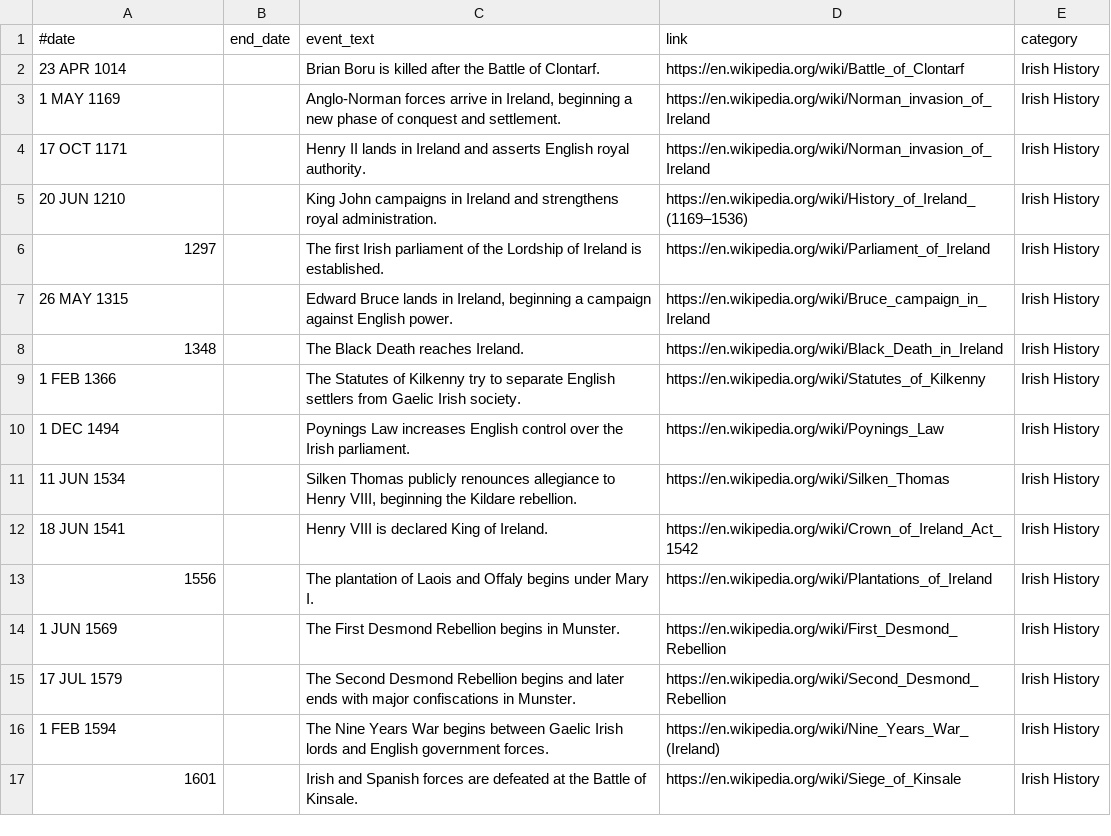
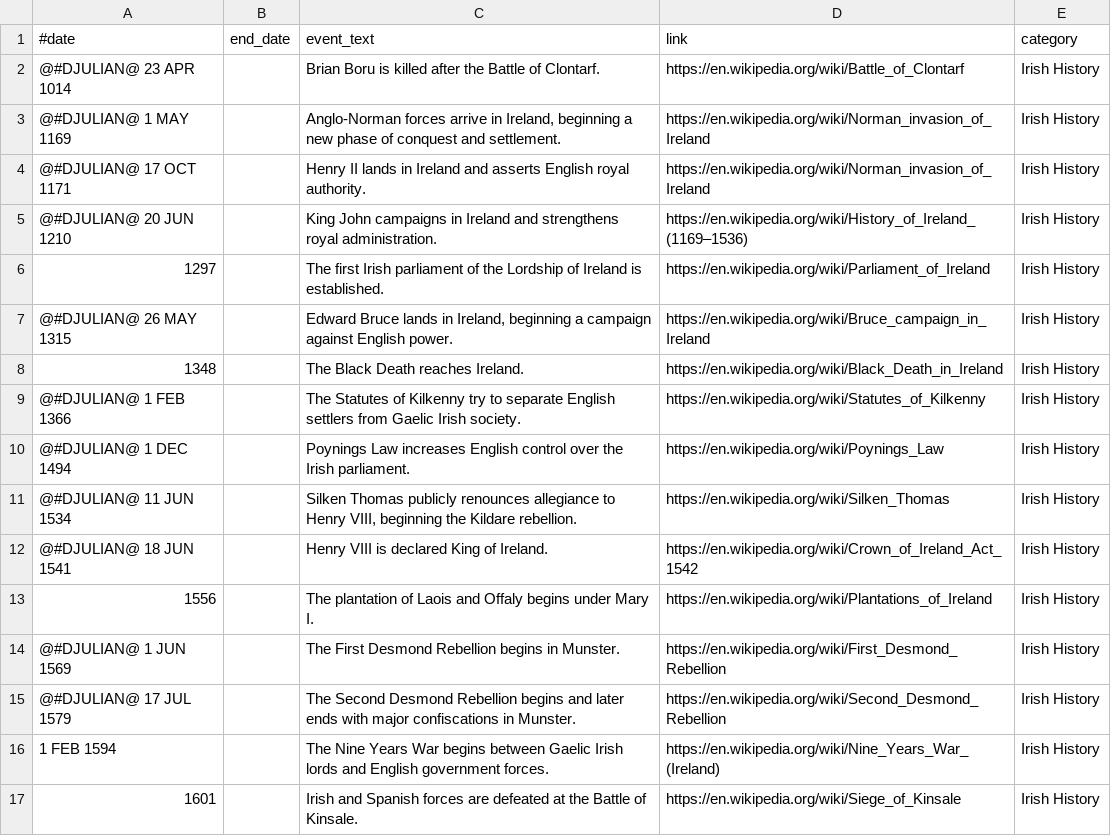
Before and after one commit to PottsNet/potts-historical-facts, a CSV file: resources/data/en_IE.csv, drawn as a sheet; only a part is shown.

Commit message:
Mark unambiguous early Irish dates as Julian (#16)
* Mark pre-1752 Irish dates as Julian

* Limit Irish Julian markers to unambiguous dates

```diff
--- a/resources/data/en_IE.csv
+++ b/resources/data/en_IE.csv
@@ -1,16 +1,16 @@
 #date;end_date;event_text;link;category
-23 APR 1014;;Brian Boru is killed after the Battle of Clontarf.;https://en.wikipedia.org/wiki/Battle_of_Clontarf;Irish History
-1 MAY 1169;;Anglo-Norman forces arrive in Ireland, beginning a new phase of conquest and settlement.;https://en.wikipedia.org/wiki/Norman_invasion_of_Ireland;Irish History
-17 OCT 1171;;Henry II lands in Ireland and asserts English royal authority.;https://en.wikipedia.org/wiki/Norman_invasion_of_Ireland;Irish History
-20 JUN 1210;;King John campaigns in Ireland and strengthens royal administration.;https://en.wikipedia.org/wiki/History_of_Ireland_(1169–1536);Irish History
+@#DJULIAN@ 23 APR 1014;;Brian Boru is killed after the Battle of Clontarf.;https://en.wikipedia.org/wiki/Battle_of_Clontarf;Irish History
+@#DJULIAN@ 1 MAY 1169;;Anglo-Norman forces arrive in Ireland, beginning a new phase of conquest and settlement.;https://en.wikipedia.org/wiki/Norman_invasion_of_Ireland;Irish History
+@#DJULIAN@ 17 OCT 1171;;Henry II lands in Ireland and asserts English royal authority.;https://en.wikipedia.org/wiki/Norman_invasion_of_Ireland;Irish History
+@#DJULIAN@ 20 JUN 1210;;King John campaigns in Ireland and strengthens royal administration.;https://en.wikipedia.org/wiki/History_of_Ireland_(1169–1536);Irish History
 1297;;The first Irish parliament of the Lordship of Ireland is established.;https://en.wikipedia.org/wiki/Parliament_of_Ireland;Irish History
-26 MAY 1315;;Edward Bruce lands in Ireland, beginning a campaign against English power.;https://en.wikipedia.org/wiki/Bruce_campaign_in_Ireland;Irish History
+@#DJULIAN@ 26 MAY 1315;;Edward Bruce lands in Ireland, beginning a campaign against English power.;https://en.wikipedia.org/wiki/Bruce_campaign_in_Ireland;Irish History
 1348;;The Black Death reaches Ireland.;https://en.wikipedia.org/wiki/Black_Death_in_Ireland;Irish History
-1 FEB 1366;;The Statutes of Kilkenny try to separate English settlers from Gaelic Irish society.;https://en.wikipedia.org/wiki/Statutes_of_Kilkenny;Irish History
-1 DEC 1494;;Poynings Law increases English control over the Irish parliament.;https://en.wikipedia.org/wiki/Poynings_Law;Irish History
-11 JUN 1534;;Silken Thomas publicly renounces allegiance to Henry VIII, beginning the Kildare rebellion.;https://en.wikipedia.org/wiki/Silken_Thomas;Irish History
-18 JUN 1541;;Henry VIII is declared King of Ireland.;https://en.wikipedia.org/wiki/Crown_of_Ireland_Act_1542;Irish History
+@#DJULIAN@ 1 FEB 1366;;The Statutes of Kilkenny try to separate English settlers from Gaelic Irish society.;https://en.wikipedia.org/wiki/Statutes_of_Kilkenny;Irish History
+@#DJULIAN@ 1 DEC 1494;;Poynings Law increases English control over the Irish parliament.;https://en.wikipedia.org/wiki/Poynings_Law;Irish History
+@#DJULIAN@ 11 JUN 1534;;Silken Thomas publicly renounces allegiance to Henry VIII, beginning the Kildare rebellion.;https://en.wikipedia.org/wiki/Silken_Thomas;Irish History
+@#DJULIAN@ 18 JUN 1541;;Henry VIII is declared King of Ireland.;https://en.wikipedia.org/wiki/Crown_of_Ireland_Act_1542;Irish History
 1556;;The plantation of Laois and Offaly begins under Mary I.;https://en.wikipedia.org/wiki/Plantations_of_Ireland;Irish History
-1 JUN 1569;;The First Desmond Rebellion begins in Munster.;https://en.wikipedia.org/wiki/First_Desmond_Rebellion;Irish History
-17 JUL 1579;;The Second Desmond Rebellion begins and later ends with major confiscations in Munster.;https://en.wikipedia.org/wiki/Second_Desmond_Rebellion;Irish History
+@#DJULIAN@ 1 JUN 1569;;The First Desmond Rebellion begins in Munster.;https://en.wikipedia.org/wiki/First_Desmond_Rebellion;Irish History
+@#DJULIAN@ 17 JUL 1579;;The Second Desmond Rebellion begins and later ends with major confiscations in Munster.;https://en.wikipedia.org/wiki/Second_Desmond_Rebellion;Irish History
 1 FEB 1594;;The Nine Years War begins between Gaelic Irish lords and English government forces.;https://en.wikipedia.org/wiki/Nine_Years_War_(Ireland);Irish History
```
